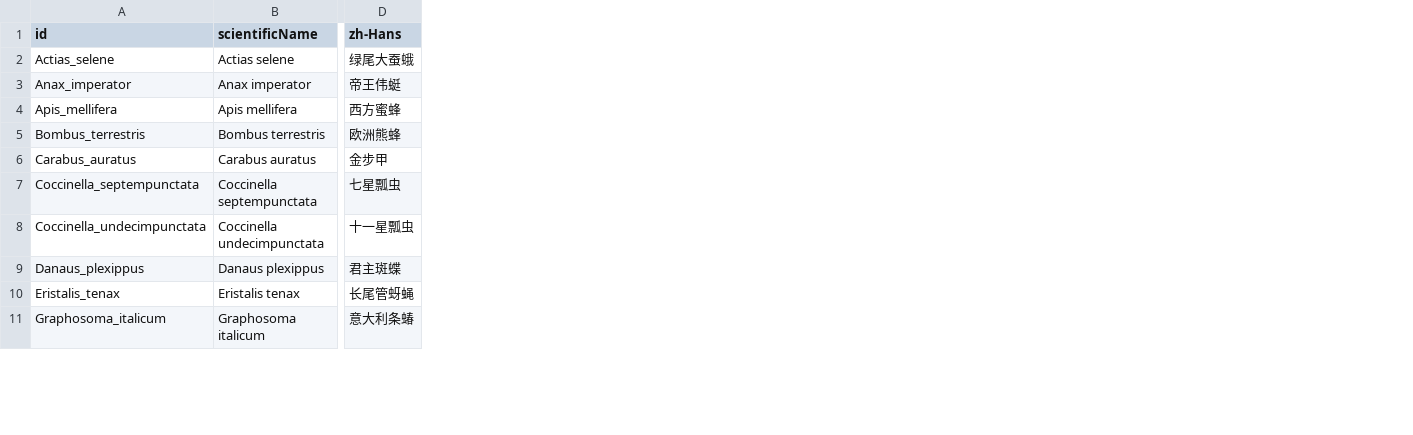
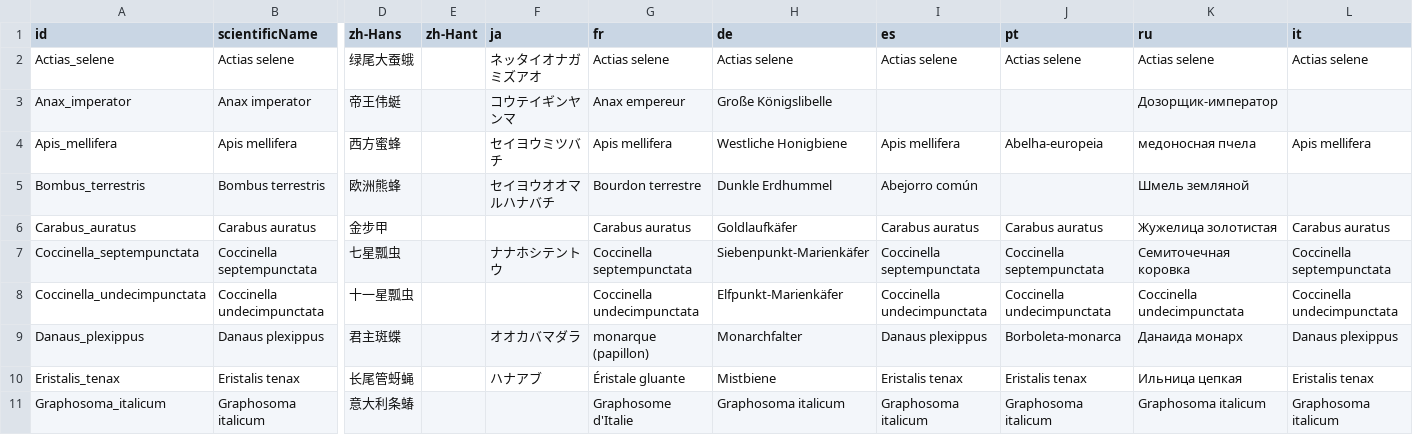
Before and after one commit to hunknownz/intoreal-insect-sticker, a CSV file: data/names.csv, drawn as a sheet; only a part is shown, gaps mark what is left out; the diff names each change by its address in the sheet, - before the commit and + after, or states it on an @@ line.

Commit message:
data: complete Wikidata IDs and multilingual names

```diff
--- a/data/names.csv
+++ b/data/names.csv
+column E (zh-Hant), empty
+column F (ja), rows 2-10: ネッタイオナガミズアオ | コウテイギンヤンマ | セイヨウミツバチ | セイヨウオオマルハナバチ |  | ナナホシテントウ |  | オオカバマダラ | ハナアブ
+column G (fr), rows 2-11: Actias selene | Anax empereur | Apis mellifera | Bourdon terrestre | Carabus auratus | Coccinella septempunctata | Coccinella undecimpunctata | monarque (papillon) | Éristale gluante | Graphosome d'Italie
+column H (de), rows 2-11: Actias selene | Große Königslibelle | Westliche Honigbiene | Dunkle Erdhummel | Goldlaufkäfer | Siebenpunkt-Marienkäfer | Elfpunkt-Marienkäfer | Monarchfalter | Mistbiene | Graphosoma italicum
+column I (es), rows 2-11: Actias selene |  | Apis mellifera | Abejorro común | Carabus auratus | Coccinella septempunctata | Coccinella undecimpunctata | Danaus plexippus | Eristalis tenax | Graphosoma italicum
+column J (pt), rows 2-11: Actias selene |  | Abelha-europeia |  | Carabus auratus | Coccinella septempunctata | Coccinella undecimpunctata | Borboleta-monarca | Eristalis tenax | Graphosoma italicum
+column K (ru), rows 2-11: Actias selene | Дозорщик-император | медоносная пчела | Шмель земляной | Жужелица золотистая | Семиточечная коровка | Coccinella undecimpunctata | Данаида монарх | Ильница цепкая | Graphosoma italicum
+column L (it), rows 2-11: Actias selene |  | Apis mellifera |  | Carabus auratus | Coccinella septempunctata | Coccinella undecimpunctata | Danaus plexippus | Eristalis tenax | Graphosoma italicum
```
Also changed, not shown: data/species.csv, 5 other files.
